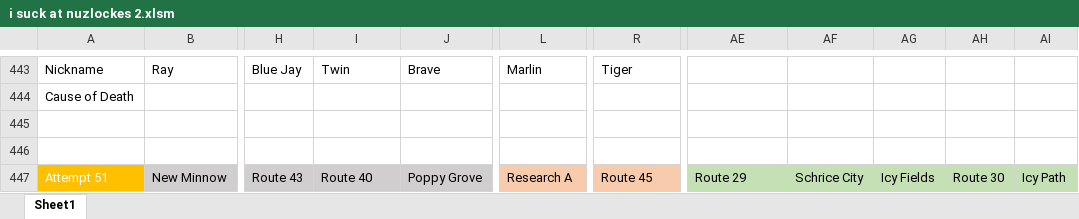
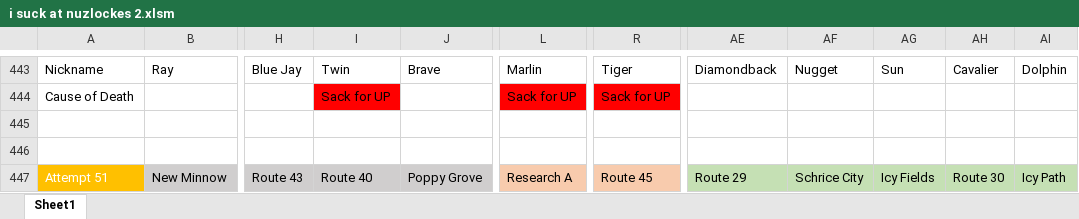
Before and after one commit to sjkuhnke/PokemonGame, an Excel workbook: stuff/i suck at nuzlockes 2.xlsm, sheet Sheet1, drawn as a sheet; only a part is shown, gaps mark what is left out; values as stored, in another font and other column widths than the file's, no borders; conditional formats not drawn; the diff covers the shown part only; the diff names each change by its address in the sheet, - before the commit and + after, or states it on an @@ line.

```diff
--- a/stuff/i suck at nuzlockes 2.xlsm (sheet Sheet1)
+++ b/stuff/i suck at nuzlockes 2.xlsm (sheet Sheet1)
-AE443: (empty)
+AE443: Diamondback
-AF443: (empty)
+AF443: Nugget
-AG443: (empty)
+AG443: Sun
-AH443: (empty)
+AH443: Cavalier
-AI443: (empty)
+AI443: Dolphin
-I444: (empty)
+I444: Sack for UP
-I444 fill: none
+I444 fill: #FF0000
-L444: (empty)
+L444: Sack for UP
-L444 fill: none
+L444 fill: #FF0000
-R444: (empty)
+R444: Sack for UP
-R444 fill: none
+R444 fill: #FF0000
```
Also changed, not shown: 56 edited cells and cell formats elsewhere in this sheet, 44 other files.
